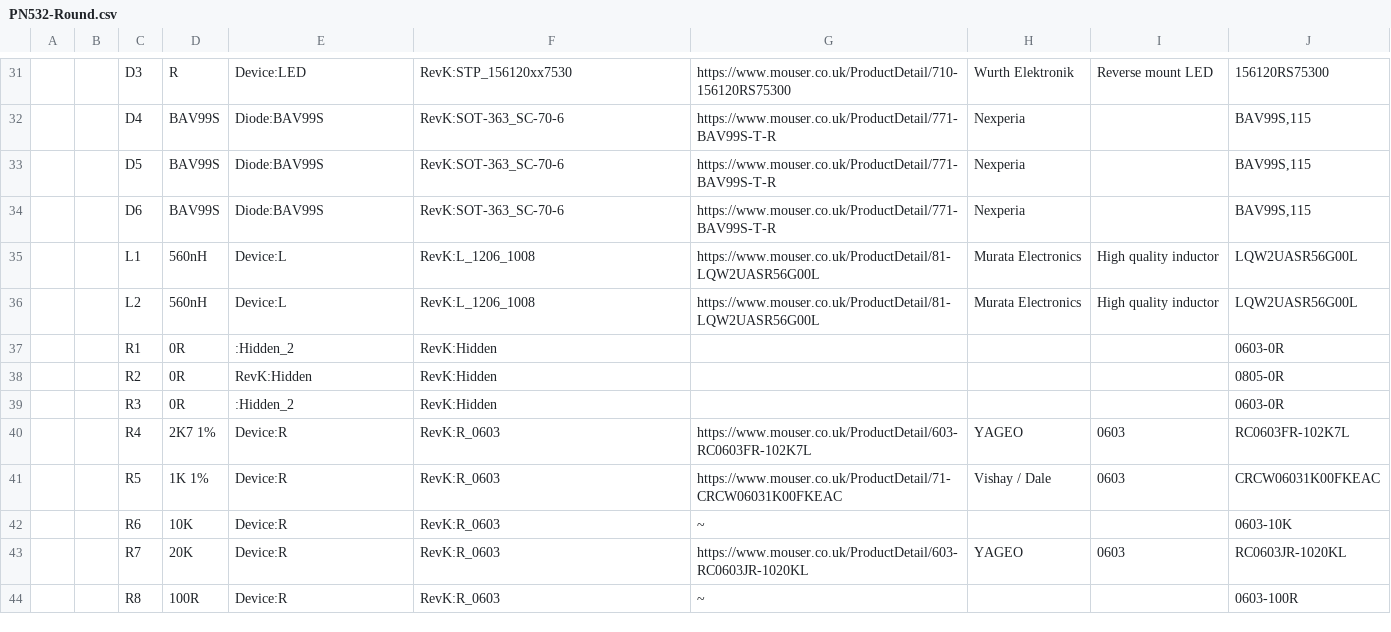
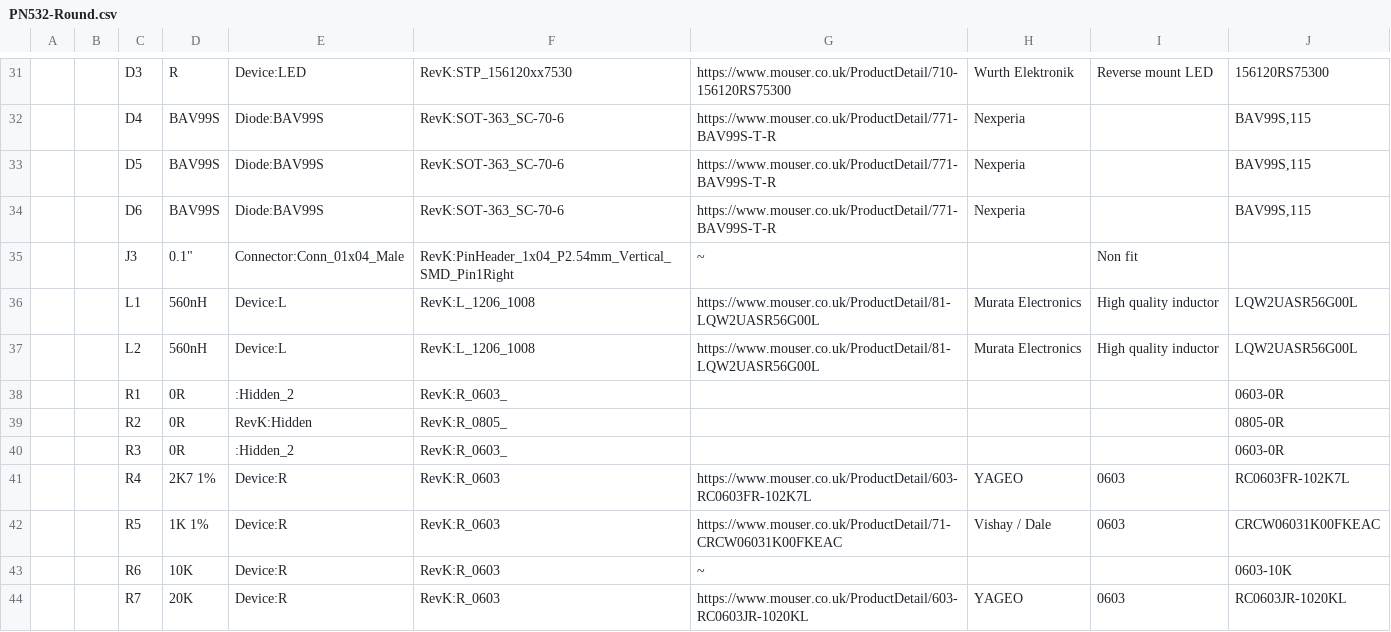
Before and after one commit to revk/ESP32-PN532, a CSV file: KiCad/PN532-Round.csv, drawn as a sheet; only a part is shown, gaps mark what is left out; the shorter side is filled out with more unchanged rows; addresses are those after the commit; the diff covers the shown part only; the diff names each change by its address in the sheet, - before the commit and + after, or states it on an @@ line.

```diff
--- a/KiCad/PN532-Round.csv
+++ b/KiCad/PN532-Round.csv
+row 35:  |  | J3 | 0.1" | Connector:Conn_01x04_Male | RevK:PinHeader_1x04_P2.54mm_Vertical_SMD_Pin1Right | ~ |  | Non fit
-F38: RevK:Hidden
+F38: RevK:R_0603_
-F39: RevK:Hidden
+F39: RevK:R_0805_
-F40: RevK:Hidden
+F40: RevK:R_0603_
```
Also changed, not shown: 3 added rows, 1 removed row, 26 edited cells and row numbers in column A elsewhere in this file, KiCad/PN532.csv, 48 other files.
